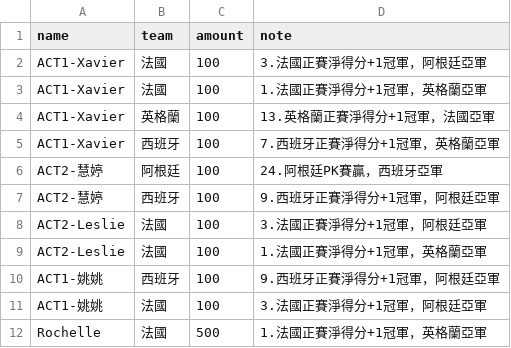
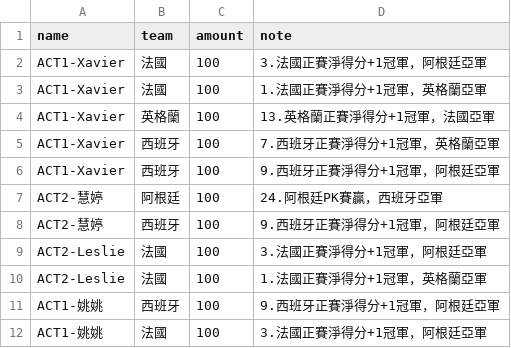
Before and after one commit to xavier-2026/2026-worldcup-final4, a CSV file: data/bets.csv, drawn as a sheet; only a part is shown; the shorter side is filled out with more unchanged rows.

Commit message:
bets.csv 업데이트

```diff
--- a/data/bets.csv
+++ b/data/bets.csv
@@ -5,2 +5,3 @@ ACT1-Xavier,英格蘭,100,13.英格蘭正賽淨得分+1冠軍，法國亞軍
 ACT1-Xavier,西班牙,100,7.西班牙正賽淨得分+1冠軍，英格蘭亞軍
+ACT1-Xavier,西班牙,100,9.西班牙正賽淨得分+1冠軍，阿根廷亞軍
 ACT2-慧婷,阿根廷,100,24.阿根廷PK賽贏，西班牙亞軍
```
